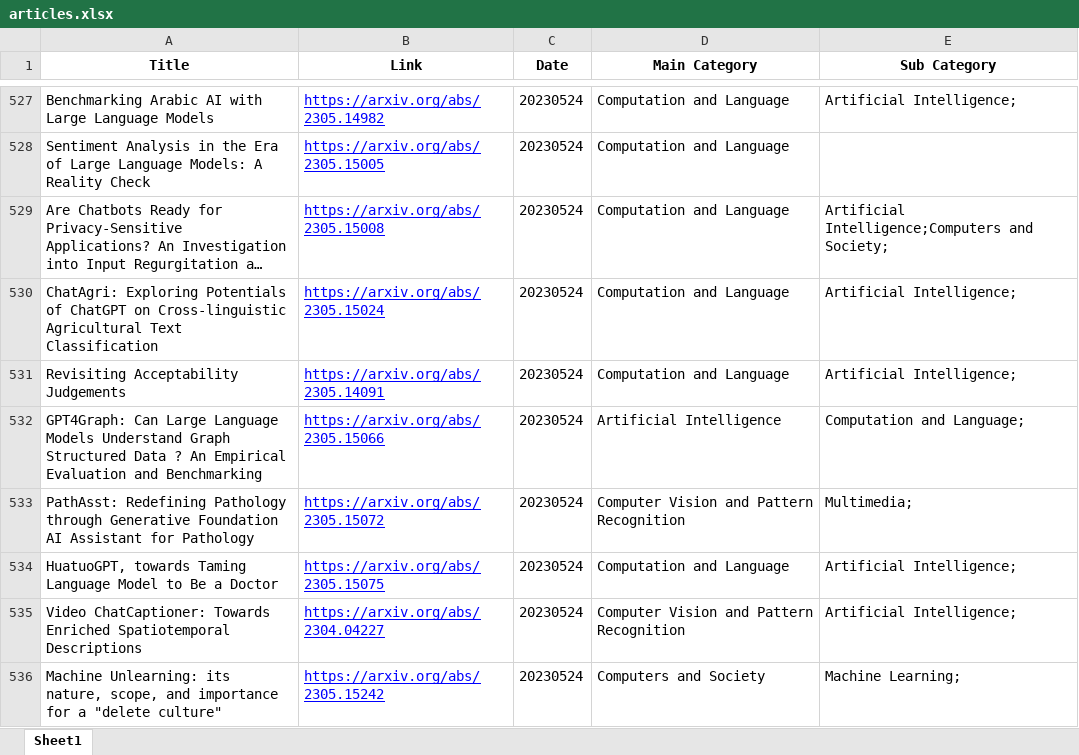
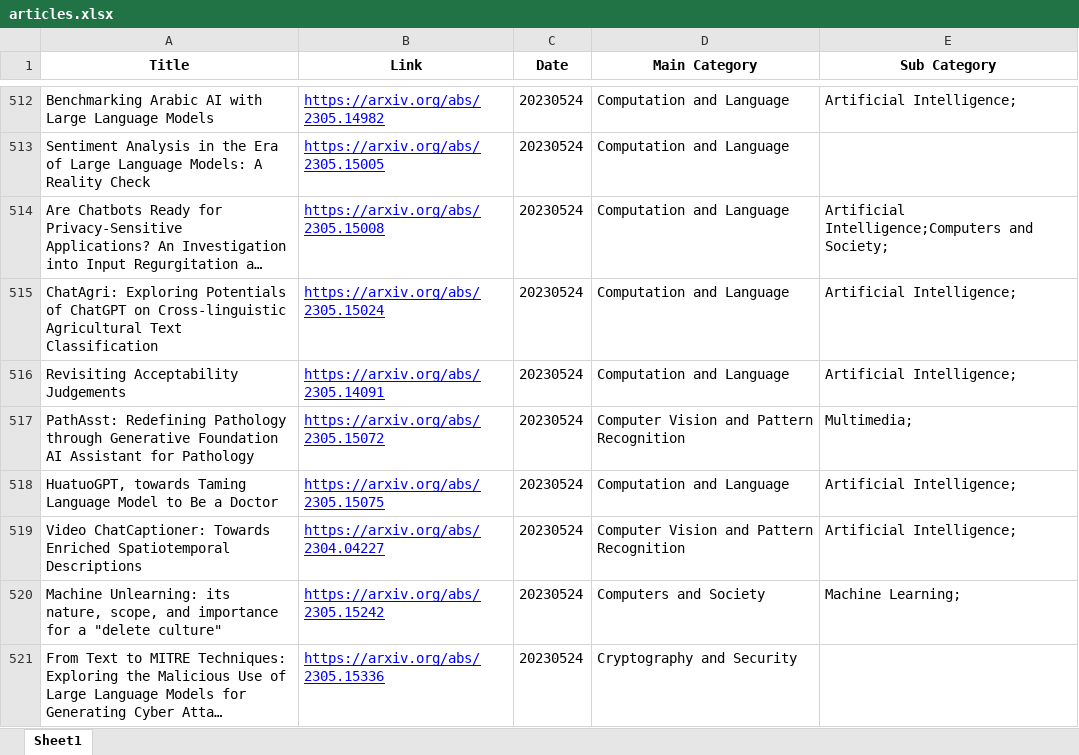
Before and after one commit to SNNUBIAI/chatgpt_arxiv_analysis, an Excel workbook: articles.xlsx, sheet Sheet1, drawn as a sheet; only a part is shown, gaps mark what is left out; the shorter side is filled out with more unchanged rows; long unchanged cells end in …; values as stored, in another font and other column widths than the file's, no borders; removed rows and columns are numbered as before the commit, all else as after; the diff covers the shown part only; the diff names each change by its address in the sheet, - before the commit and + after, or states it on an @@ line.

```diff
--- a/articles.xlsx (sheet Sheet1)
+++ b/articles.xlsx (sheet Sheet1)
-row 532: GPT4Graph: Can Large Language Models Understand Graph Structured Data ? An Empirical Evaluation and Benchmarking | https://arxiv.org/abs/2305.15066 | 20230524 | Artificial Intelligence | Computation and Language;
```
Also changed, not shown: 170 added rows, 42 removed rows and 1 edited cell elsewhere in this sheet, 1 other file.
